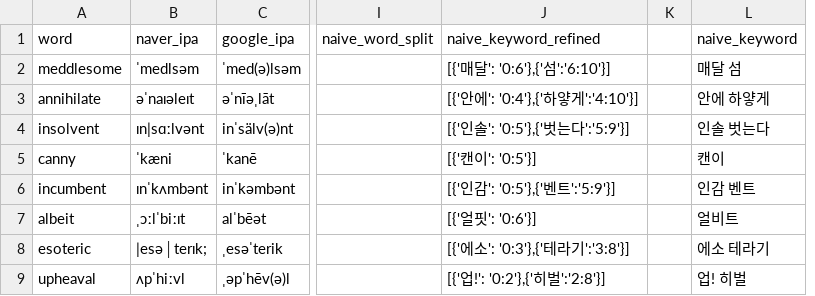
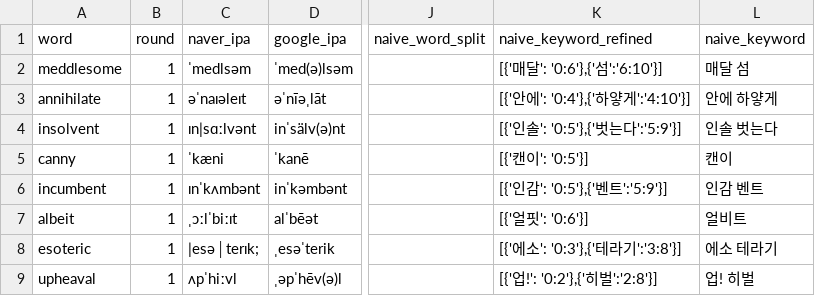
Before and after one commit to suyoungkwon2/phonitale-react, a CSV file: phonitale-react/public/words/words_data_test_full.csv, drawn as a sheet; only a part is shown, gaps mark what is left out; removed rows and columns are numbered as before the commit, all else as after; the diff names each change by its address in the sheet, - before the commit and + after, or states it on an @@ line.

```diff
--- a/phonitale-react/public/words/words_data_test_full.csv
+++ b/phonitale-react/public/words/words_data_test_full.csv
+column B (round), rows 2-9: all 1
-column K, empty
```
Also changed, not shown: 51 other files.
